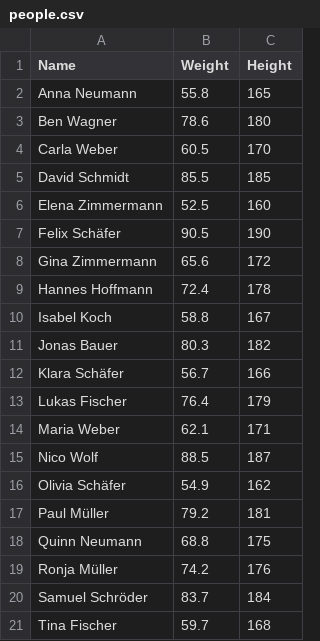
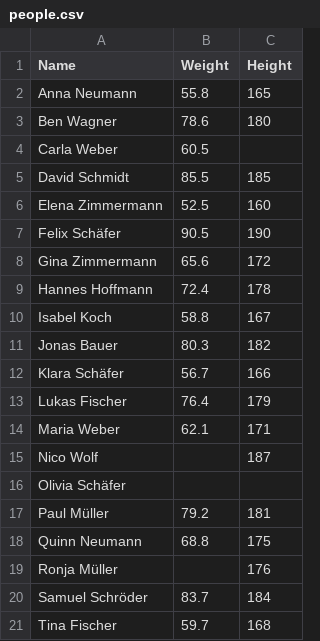
Before and after one commit to Javacream/org.javacream.training.python, a CSV file: DataAnalysis/people.csv, drawn as a sheet.

```diff
--- a/DataAnalysis/people.csv
+++ b/DataAnalysis/people.csv
@@ -3,3 +3,3 @@ Anna Neumann,55.8,165
 Ben Wagner,78.6,180
-Carla Weber,60.5,170
+Carla Weber,60.5,
 David Schmidt,85.5,185
@@ -14,7 +14,7 @@ Lukas Fischer,76.4,179
 Maria Weber,62.1,171
-Nico Wolf,88.5,187
-Olivia Schäfer,54.9,162
+Nico Wolf,,187
+Olivia Schäfer,,
 Paul Müller,79.2,181
 Quinn Neumann,68.8,175
-Ronja Müller,74.2,176
+Ronja Müller,,176
 Samuel Schröder,83.7,184
```
Also changed, not shown: 1 other file.
